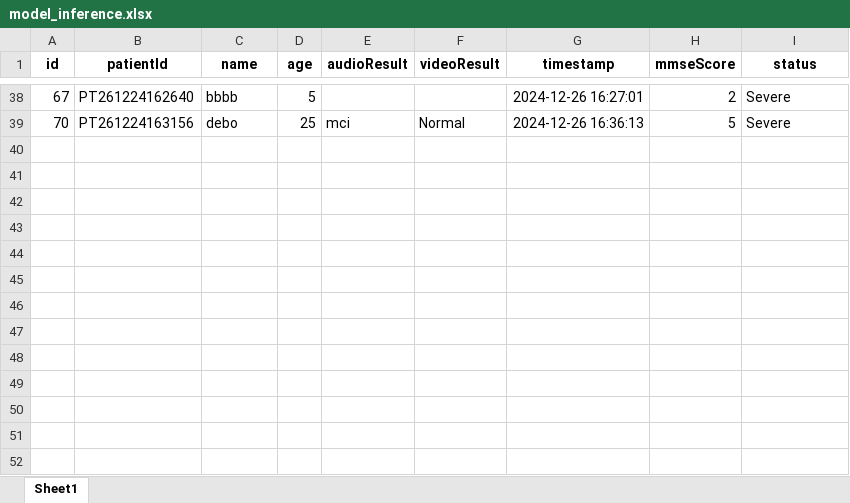
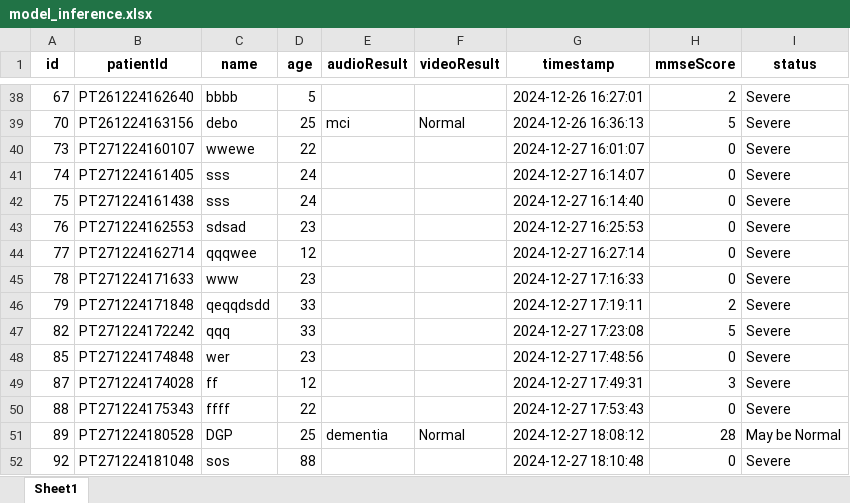
Before and after one commit to sohamtalukdar/aiims, an Excel workbook: my-app/model_inference.xlsx, sheet Sheet1, drawn as a sheet; only a part is shown, gaps mark what is left out; values as stored, in another font and other column widths than the file's, no borders; the diff names each change by its address in the sheet, - before the commit and + after, or states it on an @@ line.

```diff
--- a/my-app/model_inference.xlsx (sheet Sheet1)
+++ b/my-app/model_inference.xlsx (sheet Sheet1)
+row 40: 73 | PT271224160107 | wwewe | 22 |  |  | 2024-12-27 16:01:07 | 0 | Severe
+row 41: 74 | PT271224161405 | sss | 24 |  |  | 2024-12-27 16:14:07 | 0 | Severe
+row 42: 75 | PT271224161438 | sss | 24 |  |  | 2024-12-27 16:14:40 | 0 | Severe
+row 43: 76 | PT271224162553 | sdsad | 23 |  |  | 2024-12-27 16:25:53 | 0 | Severe
+row 44: 77 | PT271224162714 | qqqwee | 12 |  |  | 2024-12-27 16:27:14 | 0 | Severe
+row 45: 78 | PT271224171633 | www | 23 |  |  | 2024-12-27 17:16:33 | 0 | Severe
+row 46: 79 | PT271224171848 | qeqqdsdd | 33 |  |  | 2024-12-27 17:19:11 | 2 | Severe
+row 47: 82 | PT271224172242 | qqq | 33 |  |  | 2024-12-27 17:23:08 | 5 | Severe
+row 48: 85 | PT271224174848 | wer | 23 |  |  | 2024-12-27 17:48:56 | 0 | Severe
+row 49: 87 | PT271224174028 | ff | 12 |  |  | 2024-12-27 17:49:31 | 3 | Severe
+row 50: 88 | PT271224175343 | ffff | 22 |  |  | 2024-12-27 17:53:43 | 0 | Severe
+row 51: 89 | PT271224180528 | DGP | 25 | dementia | Normal | 2024-12-27 18:08:12 | 28 | May be Normal
+row 52: 92 | PT271224181048 | sos | 88 |  |  | 2024-12-27 18:10:48 | 0 | Severe
```
Also changed, not shown: 1 other file.
